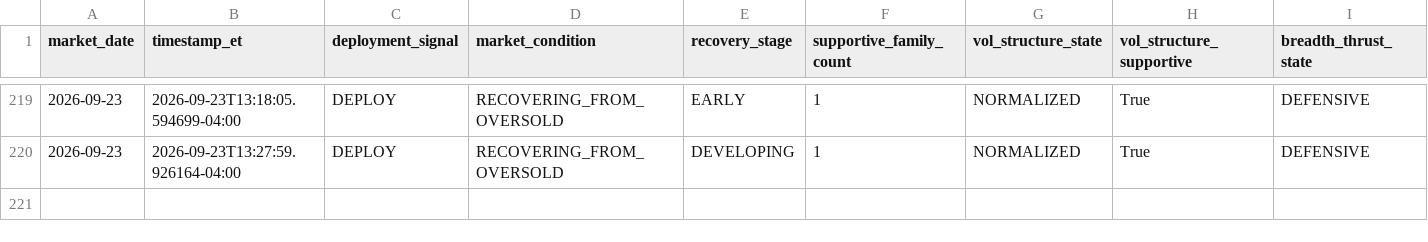
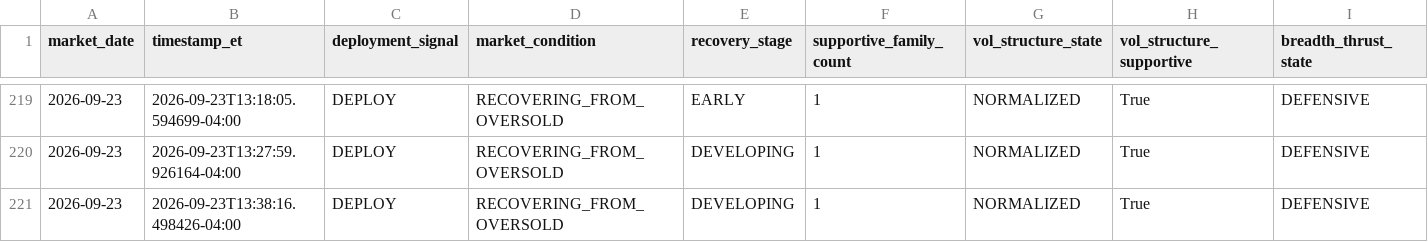
Before and after one commit to arjunthak0522/swing-intelligence, a CSV file: data/reentry/secondary_confirmation_history.csv, drawn as a sheet; only a part is shown, gaps mark what is left out; rows hold the shown columns only; the diff names each change by its address in the sheet, - before the commit and + after, or states it on an @@ line.

```diff
--- a/data/reentry/secondary_confirmation_history.csv
+++ b/data/reentry/secondary_confirmation_history.csv
+row 221: 2026-09-23 | 2026-09-23T13:38:16.498426-04:00 | DEPLOY | RECOVERING_FROM_OVERSOLD | DEVELOPING | 1 | NORMALIZED | True | DEFENSIVE
```
Also changed, not shown: 1 other file.
